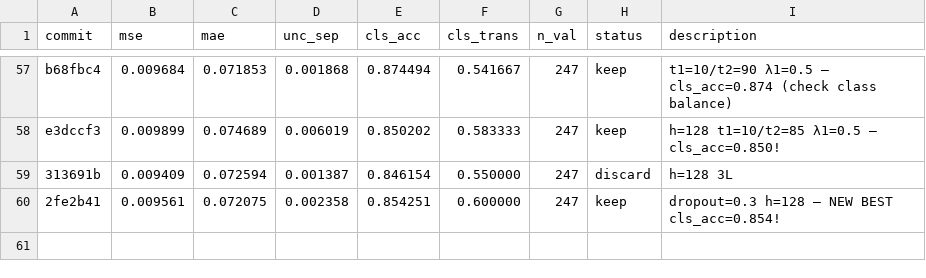
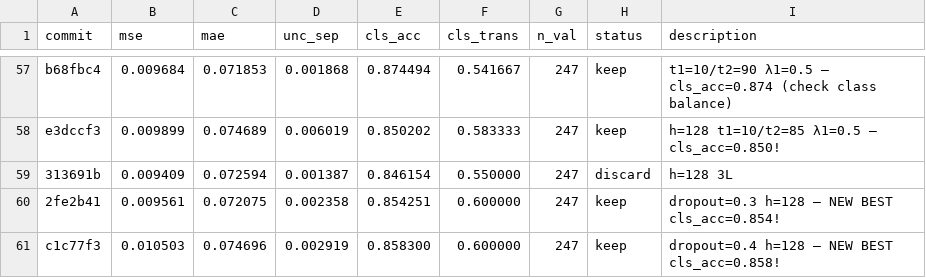
Before and after one commit to jayscpu/autosearch, a TSV file: evidential/evidential_results.tsv, drawn as a sheet; only a part is shown, gaps mark what is left out.

Commit message:
exp 63: dropout=0.4 h=128 — cls_acc=0.858 unc_sep=+0.002919 trans=0.600 [keep, NEW BEST]

```diff
--- a/evidential/evidential_results.tsv
+++ b/evidential/evidential_results.tsv
@@ -60 +60,2 @@ e3dccf3	0.009899	0.074689	0.006019	0.850202	0.583333	247	keep	h=128 t1=10/t2=85
 2fe2b41	0.009561	0.072075	0.002358	0.854251	0.600000	247	keep	dropout=0.3 h=128 — NEW BEST cls_acc=0.854!
+c1c77f3	0.010503	0.074696	0.002919	0.858300	0.600000	247	keep	dropout=0.4 h=128 — NEW BEST cls_acc=0.858!
```
Also changed, not shown: 1 other file.
